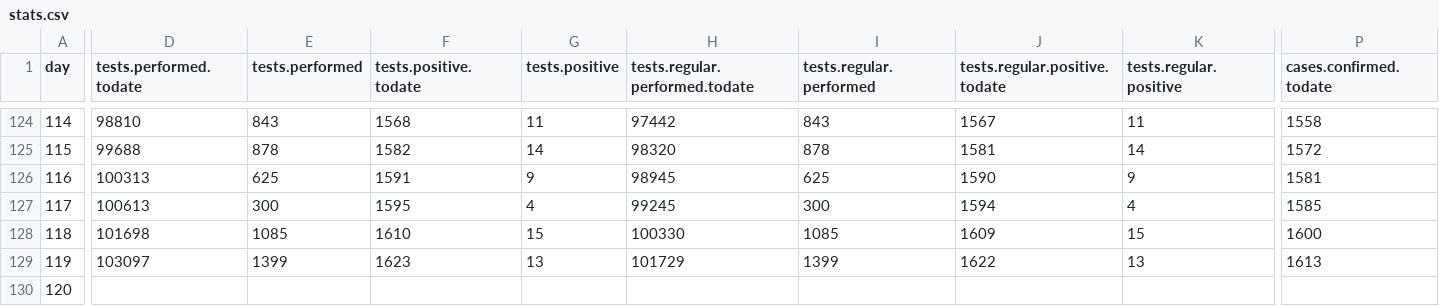
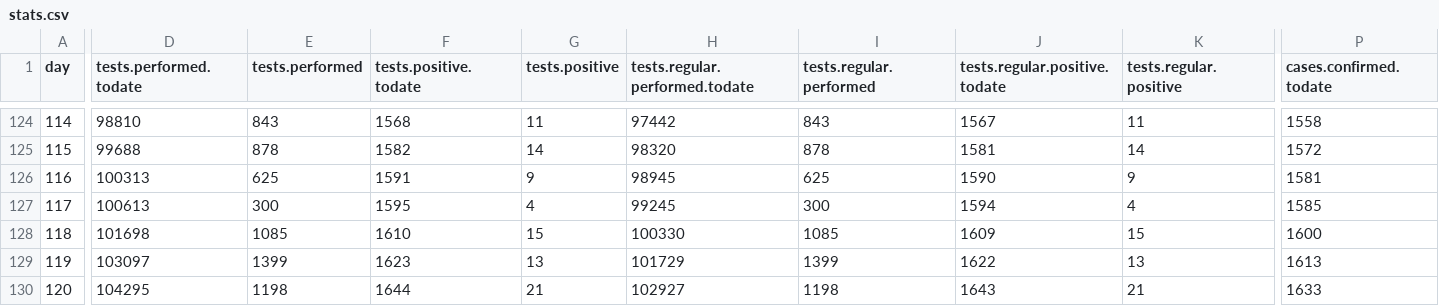
Before and after one commit to sledilnik/data, a CSV file: csv/stats.csv, drawn as a sheet; only a part is shown, gaps mark what is left out; the diff covers the shown part only; the diff names each change by its address in the sheet, - before the commit and + after, or states it on an @@ line.

```diff
--- a/csv/stats.csv
+++ b/csv/stats.csv
-D130 (tests.performed.todate): (empty)
+D130 (tests.performed.todate): 104295
-E130 (tests.performed): (empty)
+E130 (tests.performed): 1198
-F130 (tests.positive.todate): (empty)
+F130 (tests.positive.todate): 1644
-G130 (tests.positive): (empty)
+G130 (tests.positive): 21
-H130 (tests.regular.performed.todate): (empty)
+H130 (tests.regular.performed.todate): 102927
-I130 (tests.regular.performed): (empty)
+I130 (tests.regular.performed): 1198
-J130 (tests.regular.positive.todate): (empty)
+J130 (tests.regular.positive.todate): 1643
-K130 (tests.regular.positive): (empty)
+K130 (tests.regular.positive): 21
-P130 (cases.confirmed.todate): (empty)
+P130 (cases.confirmed.todate): 1633
```
Also changed, not shown: 8 edited cells elsewhere in this file, 1 other file.
